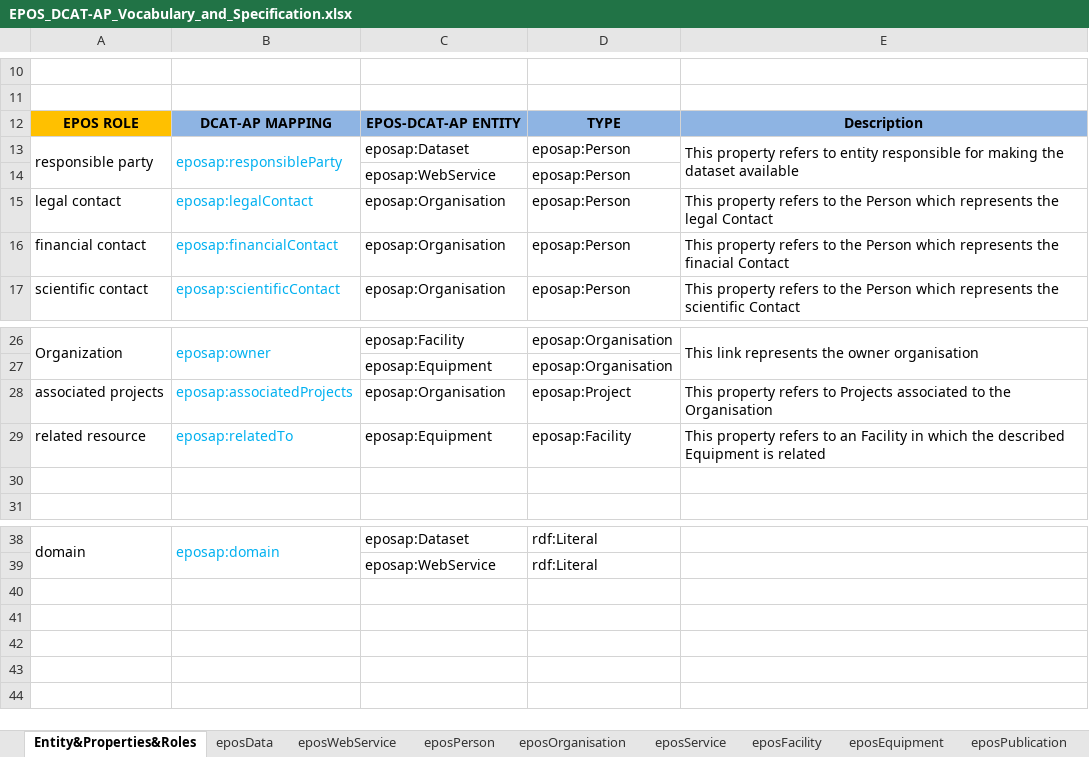
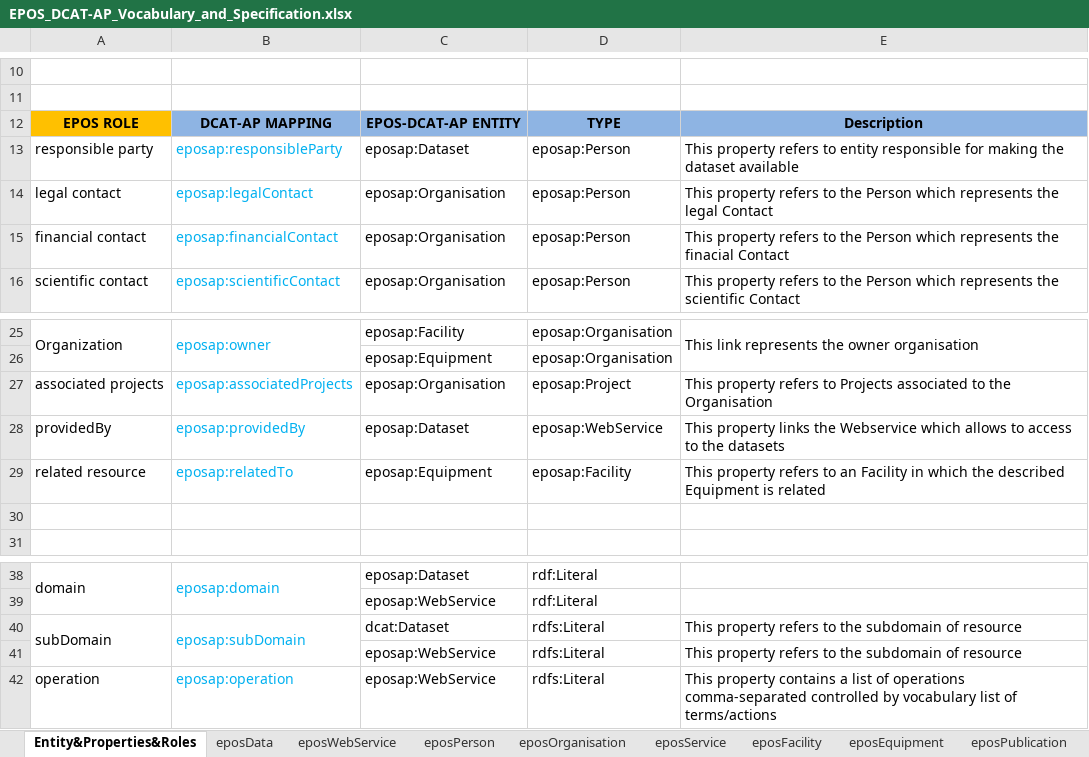
Before and after one commit to epos-eu/EPOS-DCAT-AP, an Excel workbook: docs/EPOS_DCAT-AP_Vocabulary_and_Specification.xlsx, sheet Entity&Properties&Roles, drawn as a sheet; only a part is shown, gaps mark what is left out; values as stored, in another font and other column widths than the file's, no borders; removed rows and columns are numbered as before the commit, all else as after; the diff names each change by its address in the sheet, - before the commit and + after, or states it on an @@ line.

```diff
--- a/docs/EPOS_DCAT-AP_Vocabulary_and_Specification.xlsx (sheet Entity&Properties&Roles)
+++ b/docs/EPOS_DCAT-AP_Vocabulary_and_Specification.xlsx (sheet Entity&Properties&Roles)
-A13:A14 merged
-B13:B14 merged
-E13:E14 merged
-row 14:  |  | eposap:WebService | eposap:Person
+row 28: providedBy | eposap:providedBy | eposap:Dataset | eposap:WebService | This property links the Webservice which allows to access to the datasets
+row 40: subDomain | eposap:subDomain | dcat:Dataset | rdfs:Literal | This property refers to the subdomain of resource
+row 41:  |  | eposap:WebService | rdfs:Literal | This property refers to the subdomain of resource
+row 42: operation | eposap:operation | eposap:WebService | rdfs:Literal | This property contains a list of operations comma-separated controlled by vocabulary list of terms/actions
```
Also changed, not shown: sheet eposWebService, sheet eposOrganisation, sheet eposPerson, sheet eposData, sheet eposService, sheet eposFacility, 2 more sheets.
